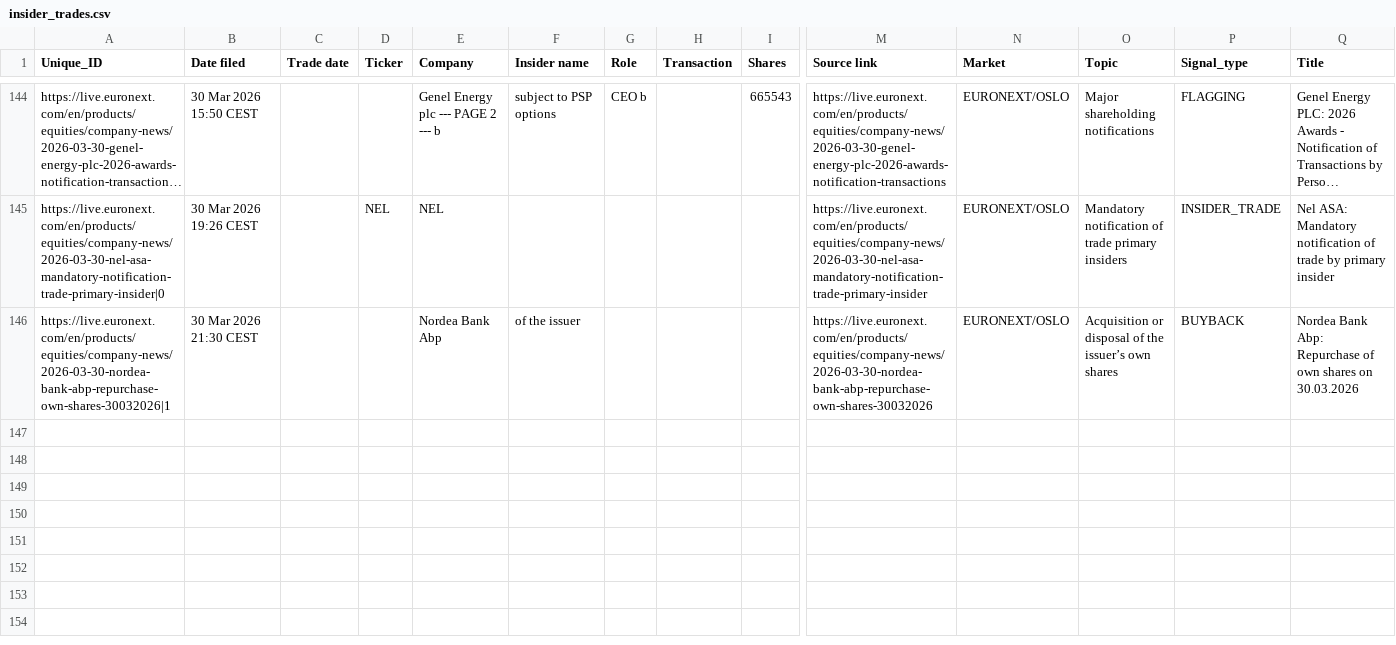
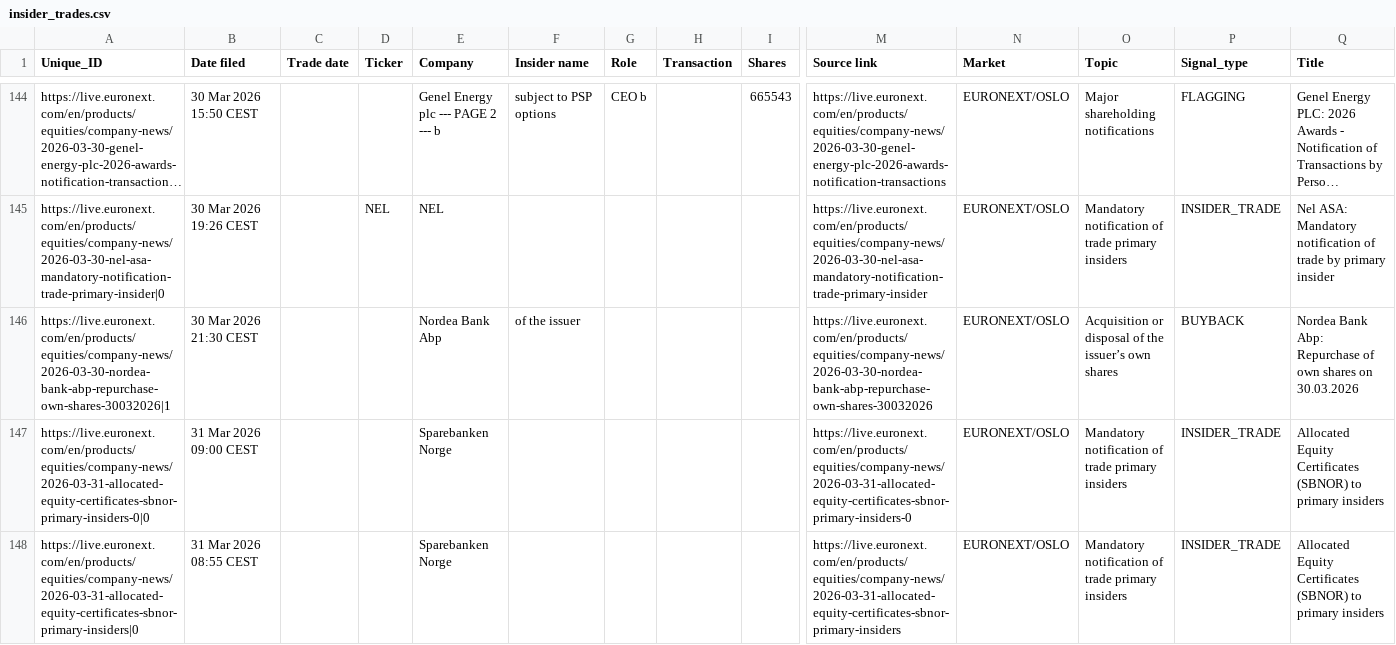
Before and after one commit to mariuslandmark-ai/insider-tracker-no, a CSV file: data/insider_trades.csv, drawn as a sheet; only a part is shown, gaps mark what is left out; long unchanged cells end in …; rows hold the shown columns only; the diff names each change by its address in the sheet, - before the commit and + after, or states it on an @@ line.

```diff
--- a/data/insider_trades.csv
+++ b/data/insider_trades.csv
+row 147: https://live.euronext.com/en/products/equities/company-news/2026-03-31-allocated-equity-certificates-sbnor-primary-insiders-0|0 | 31 Mar 2026 09:00 CEST |  |  | Sparebanken Norge |  |  |  |  | https://live.euronext.com/en/products/equities/company-news/2026-03-31-allocated-equity-certificates-sbnor-primary-insiders-0 | EURONEXT/OSLO | Mandatory notification of trade primary insiders | INSIDER_TRADE | Allocated Equity Certificates (SBNOR) to primary insiders
+row 148: https://live.euronext.com/en/products/equities/company-news/2026-03-31-allocated-equity-certificates-sbnor-primary-insiders|0 | 31 Mar 2026 08:55 CEST |  |  | Sparebanken Norge |  |  |  |  | https://live.euronext.com/en/products/equities/company-news/2026-03-31-allocated-equity-certificates-sbnor-primary-insiders | EURONEXT/OSLO | Mandatory notification of trade primary insiders | INSIDER_TRADE | Allocated Equity Certificates (SBNOR) to primary insiders
```
